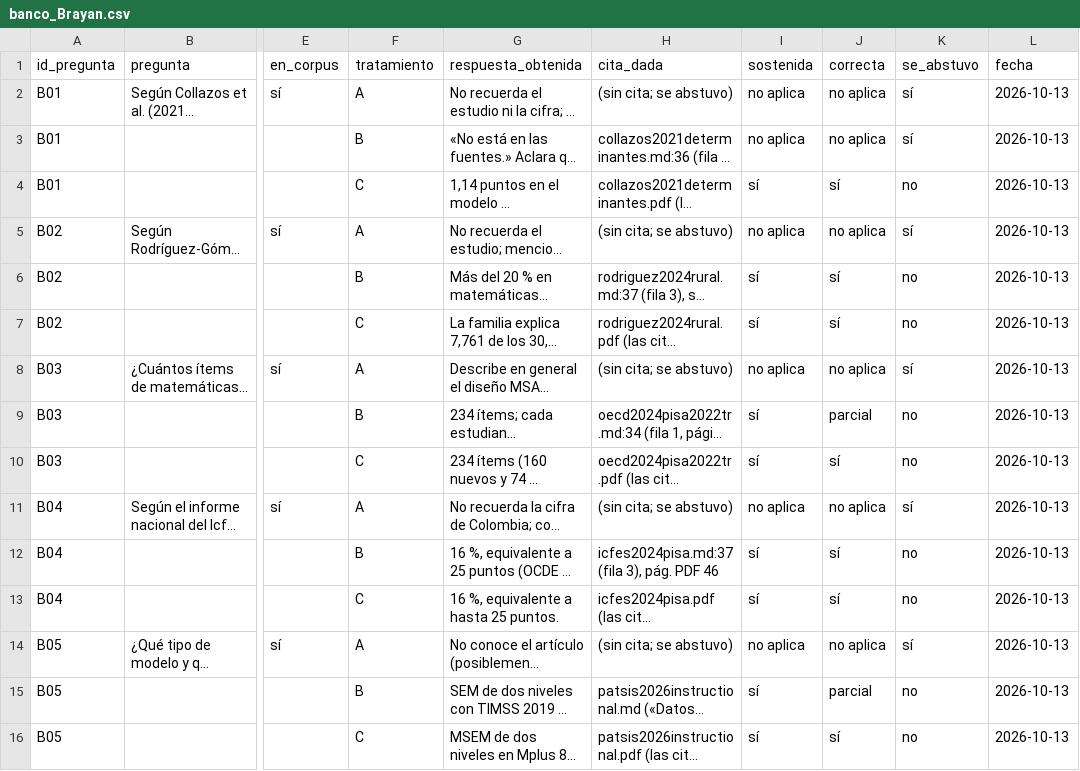
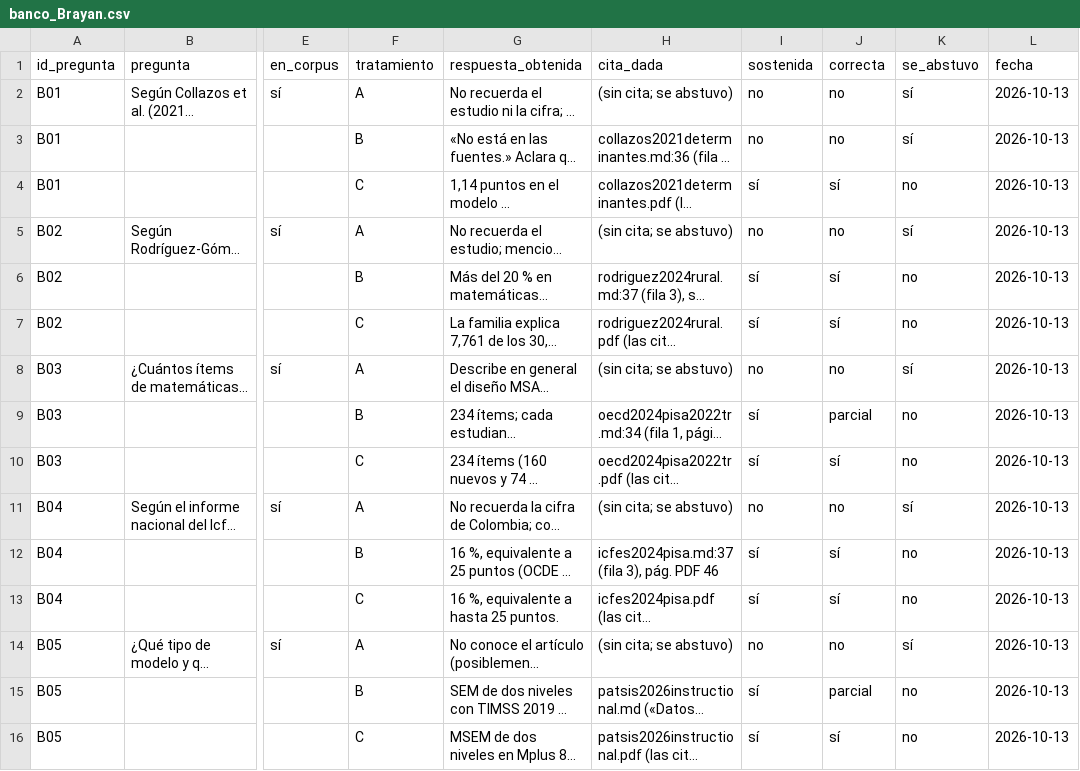
Before and after one commit to osmateoramos/Proyecto-Final-PISA, a CSV file: Proyecto_PISA/nada_sin_fuente/evaluacion/banco_Brayan.csv, drawn as a sheet; only a part is shown, gaps mark what is left out; long unchanged cells end in …; the diff names each change by its address in the sheet, - before the commit and + after, or states it on an @@ line.

```diff
--- a/Proyecto_PISA/nada_sin_fuente/evaluacion/banco_Brayan.csv
+++ b/Proyecto_PISA/nada_sin_fuente/evaluacion/banco_Brayan.csv
-I2:I3 (sostenida): no aplica
+I2:I3 (sostenida): no
-J2:J3 (correcta): no aplica
+J2:J3 (correcta): no
-I5 (sostenida): no aplica
+I5 (sostenida): no
-J5 (correcta): no aplica
+J5 (correcta): no
-I8 (sostenida): no aplica
+I8 (sostenida): no
-J8 (correcta): no aplica
+J8 (correcta): no
-I11 (sostenida): no aplica
+I11 (sostenida): no
-J11 (correcta): no aplica
+J11 (correcta): no
-I14 (sostenida): no aplica
+I14 (sostenida): no
-J14 (correcta): no aplica
+J14 (correcta): no
```
Also changed, not shown: Proyecto_PISA/nada_sin_fuente/evaluacion/banco_completo.csv, Proyecto_PISA/salidas/nsf_banco_fallos.csv, 2 other files.
